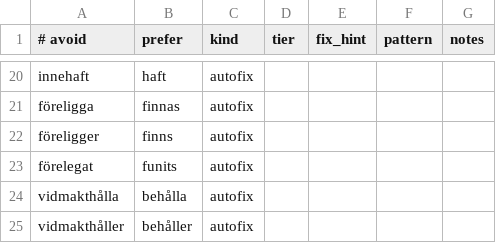
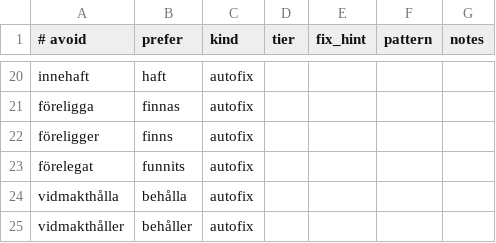
Before and after one commit to markus-lassfolk/humanizer, a TSV file: locales/sv-se/references/svarta-listan-full.tsv, drawn as a sheet; only a part is shown, gaps mark what is left out.

```diff
--- a/locales/sv-se/references/svarta-listan-full.tsv
+++ b/locales/sv-se/references/svarta-listan-full.tsv
@@ -22,3 +22,3 @@ föreligga	finnas	autofix
 föreligger	finns	autofix				
-förelegat	funits	autofix				
+förelegat	funnits	autofix				
 vidmakthålla	behålla	autofix				
```
Also changed, not shown: 5 other files.
